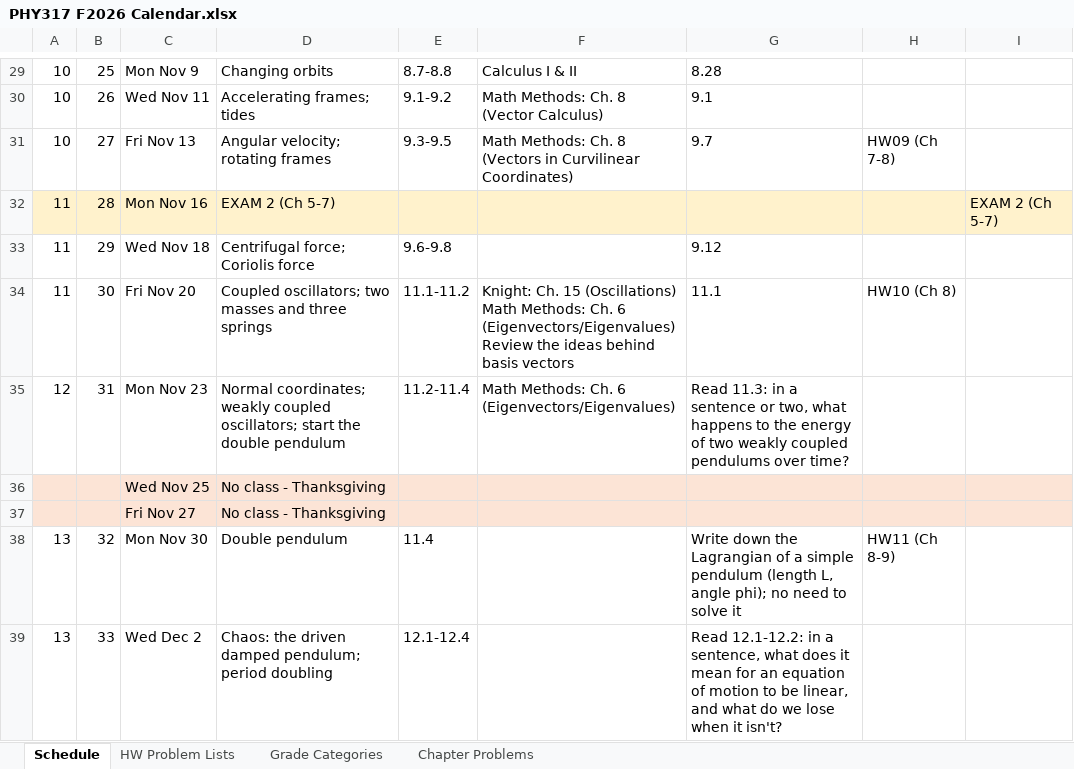
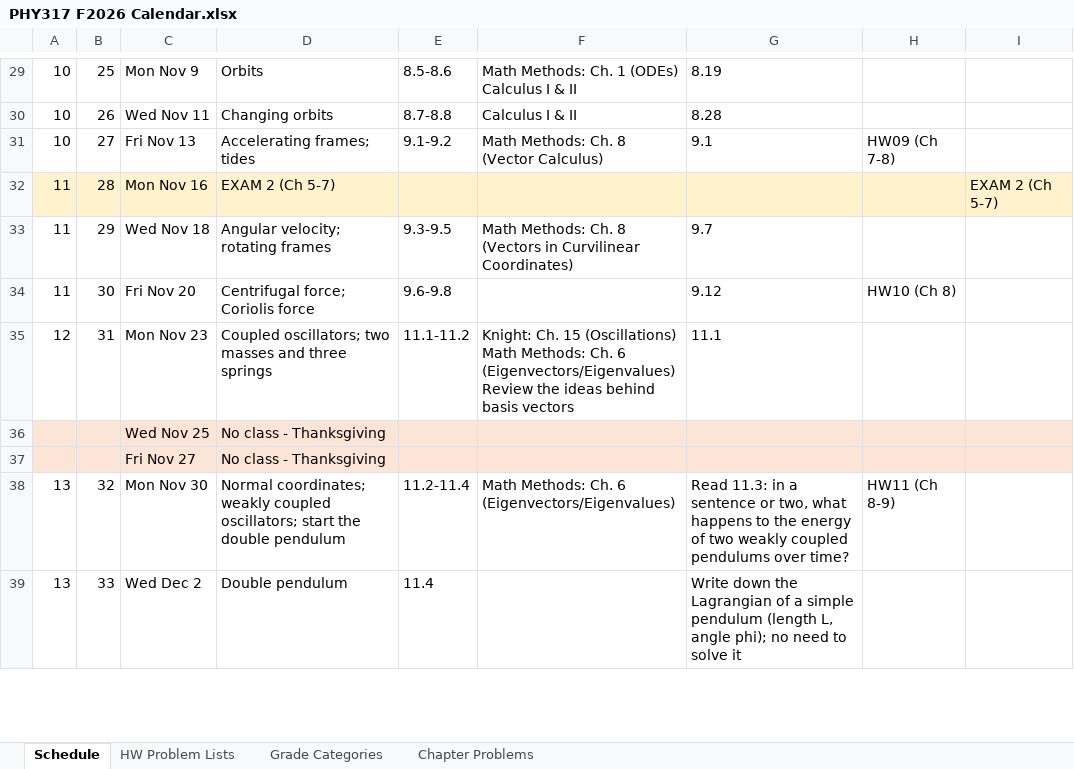
Before and after one commit to mglerner/ClassicalMechanics, an Excel workbook: SyllabusAndFirstDay/2026/PHY317 F2026 Calendar.xlsx, sheet Schedule, drawn as a sheet; only a part is shown, gaps mark what is left out; values as stored, in another font and other column widths than the file's, no borders; ↵ is a line break in a cell; the diff covers the shown part only; the diff names each change by its address in the sheet, - before the commit and + after, or states it on an @@ line.

```diff
--- a/SyllabusAndFirstDay/2026/PHY317 F2026 Calendar.xlsx (sheet Schedule)
+++ b/SyllabusAndFirstDay/2026/PHY317 F2026 Calendar.xlsx (sheet Schedule)
-D29: Changing orbits
+D29: Orbits
-E29: 8.7-8.8
+E29: 8.5-8.6
-F29: Calculus I & II
+F29: Math Methods: Ch. 1 (ODEs) ↵ Calculus I & II
-G29: 8.28
+G29: 8.19
-D30: Accelerating frames; tides
+D30: Changing orbits
-E30: 9.1-9.2
+E30: 8.7-8.8
-F30: Math Methods: Ch. 8 (Vector Calculus)
+F30: Calculus I & II
-G30: 9.1
+G30: 8.28
-D31: Angular velocity; rotating frames
+D31: Accelerating frames; tides
-E31: 9.3-9.5
+E31: 9.1-9.2
-F31: …Ch. 8 (Vectors in Curvilinear Coordinates)
+F31: …Ch. 8 (Vector Calculus)
-G31: 9.7
+G31: 9.1
-D33: Centrifugal force; Coriolis force
+D33: Angular velocity; rotating frames
-E33: 9.6-9.8
+E33: 9.3-9.5
-F33: (empty)
+F33: Math Methods: Ch. 8 (Vectors in Curvilinear Coordinates)
-G33: 9.12
+G33: 9.7
-D34: Coupled oscillators; two masses and three springs
+D34: Centrifugal force; Coriolis force
-E34: 11.1-11.2
+E34: 9.6-9.8
-F34: Knight: Ch. 15 (Oscillations) ↵ Math Methods: Ch. 6 (Eigenvectors/Eigenvalues) ↵ Review the ideas behind basis vectors
+F34: (empty)
-G34: 11.1
+G34: 9.12
-D35: Normal coordinates; weakly coupled oscillators; start the double pendulum
+D35: Coupled oscillators; two masses and three springs
-E35: 11.2-11.4
+E35: 11.1-11.2
-F35: Math Methods: Ch. 6 (Eigenvectors/Eigenvalues)
+F35: Knight: Ch. 15 (Oscillations) ↵ Math Methods: Ch. 6 (Eigenvectors/Eigenvalues) ↵ Review the ideas behind basis vectors
-G35: Read 11.3: in a sentence or two, what happens to the energy of two weakly coupled pendulums over time?
+G35: 11.1
-D38: Double pendulum
+D38: Normal coordinates; weakly coupled oscillators; start the double pendulum
-E38: 11.4
+E38: 11.2-11.4
-F38: (empty)
+F38: Math Methods: Ch. 6 (Eigenvectors/Eigenvalues)
-G38: Write down the Lagrangian of a simple pendulum (length L, angle phi); no need to solve it
+G38: Read 11.3: in a sentence or two, what happens to the energy of two weakly coupled pendulums over time?
-D39: Chaos: the driven damped pendulum; period doubling
+D39: Double pendulum
-E39: 12.1-12.4
+E39: 11.4
-G39: Read 12.1-12.2: in a sentence, what does it mean for an equation of motion to be linear, and what do we lose when it isn't?
+G39: Write down the Lagrangian of a simple pendulum (length L, angle phi); no need to solve it
```
Also changed, not shown: 35 edited cells elsewhere in this sheet, 1 other file.
